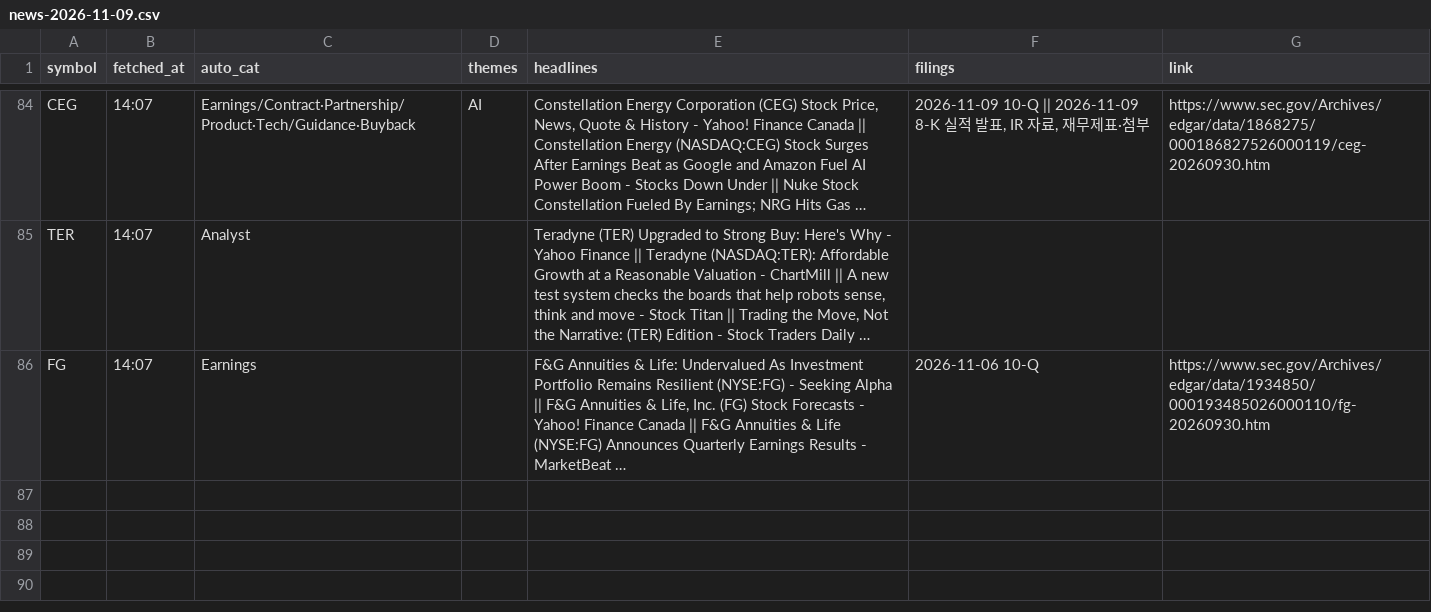
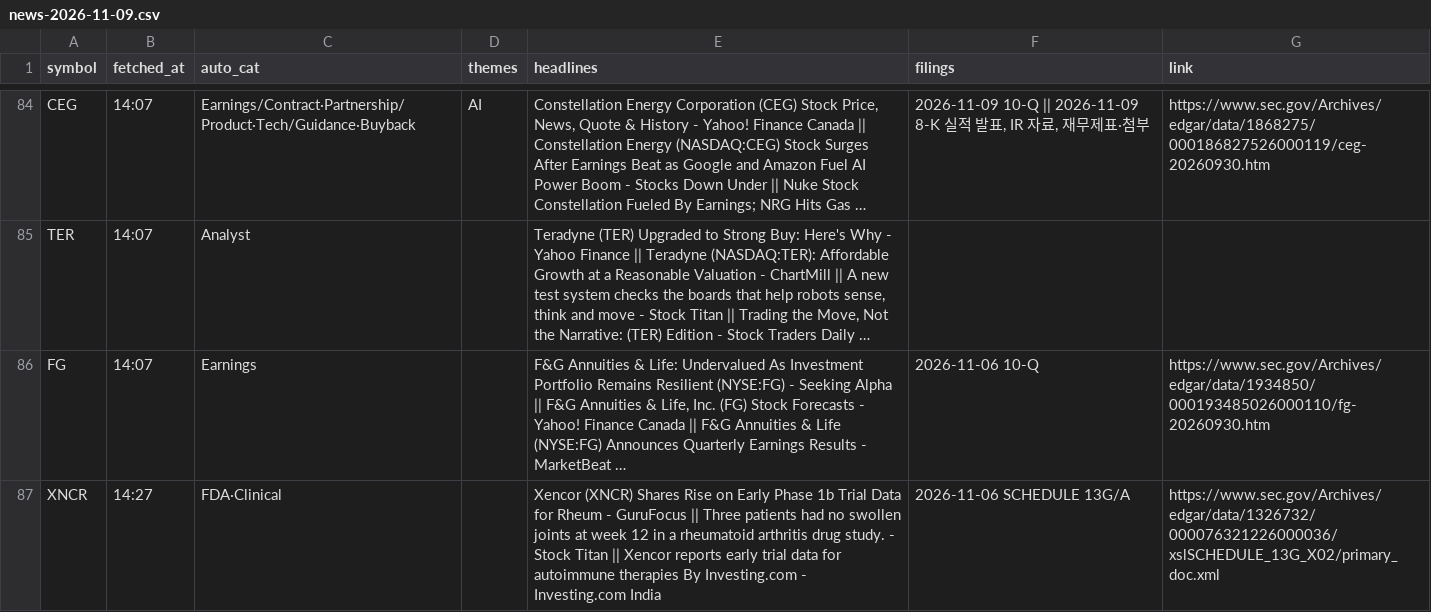
Before and after one commit to Ji-Hun-Seong/Ji-Hun-Seong, a CSV file: surge-study/data/intraday/us/news-2026-11-09.csv, drawn as a sheet; only a part is shown, gaps mark what is left out; long unchanged cells end in …; the diff names each change by its address in the sheet, - before the commit and + after, or states it on an @@ line.

Commit message:
surge-intraday: 11-10 04:27 스냅샷

```diff
--- a/surge-study/data/intraday/us/news-2026-11-09.csv
+++ b/surge-study/data/intraday/us/news-2026-11-09.csv
+row 87: XNCR | 14:27 | FDA·Clinical |  | Xencor (XNCR) Shares Rise on Early Phase 1b Trial Data for Rheum - GuruFocus || Three patients had no swollen joints at week 12 in a rheumatoid arthritis drug study. - Stock Titan || Xencor reports early trial data for autoimmune therapies By Investing.com - Investing.com India | 2026-11-06 SCHEDULE 13G/A | https://www.sec.gov/Archives/edgar/data/1326732/000076321226000036/xslSCHEDULE_13G_X02/primary_doc.xml
```
Also changed, not shown: 1 other file.
